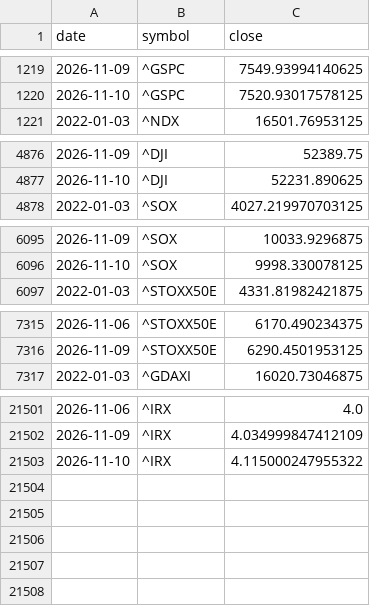
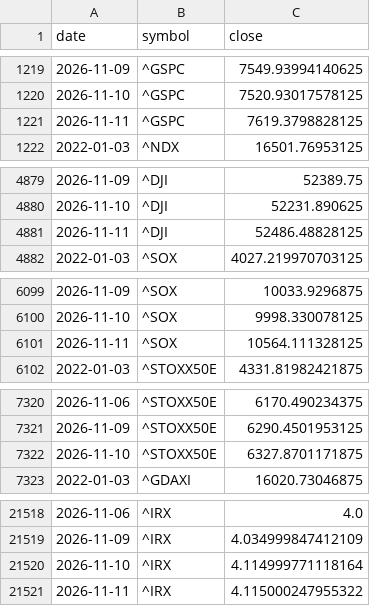
Before and after one commit to Revach123/INDEX-FX, a CSV file: data/market/prices.csv, drawn as a sheet; only a part is shown, gaps mark what is left out; the diff covers the shown part only.

```diff
--- a/data/market/prices.csv
+++ b/data/market/prices.csv
@@ -1220,2 +1220,3 @@ date,symbol,close
 2026-11-10,^GSPC,7520.93017578125
+2026-11-11,^GSPC,7619.3798828125
 2022-01-03,^NDX,16501.76953125
@@ -4877,2 +4880,3 @@ date,symbol,close
 2026-11-10,^DJI,52231.890625
+2026-11-11,^DJI,52486.48828125
 2022-01-03,^SOX,4027.219970703125
@@ -6096,2 +6100,3 @@ date,symbol,close
 2026-11-10,^SOX,9998.330078125
+2026-11-11,^SOX,10564.111328125
 2022-01-03,^STOXX50E,4331.81982421875
@@ -7316,2 +7321,3 @@ date,symbol,close
 2026-11-09,^STOXX50E,6290.4501953125
+2026-11-10,^STOXX50E,6327.8701171875
 2022-01-03,^GDAXI,16020.73046875
@@ -21502,2 +21519,3 @@ date,symbol,close
 2026-11-09,^IRX,4.034999847412109
-2026-11-10,^IRX,4.115000247955322
+2026-11-10,^IRX,4.114999771118164
+2026-11-11,^IRX,4.115000247955322
```
Also changed, not shown: 13 added rows and 10 edited cells elsewhere in this file, data/market/boi_rate.csv, data/market/boi_usdils.csv.
